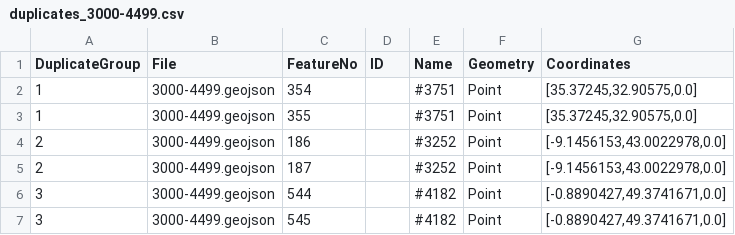
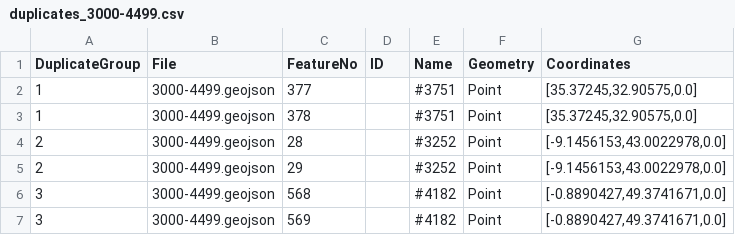
Before and after one commit to bishvilyael/Map_Full, a CSV file: json/duplicates_3000-4499.csv, drawn as a sheet.

```diff
--- a/json/duplicates_3000-4499.csv
+++ b/json/duplicates_3000-4499.csv
@@ -1,7 +1,7 @@
 "DuplicateGroup","File","FeatureNo","ID","Name","Geometry","Coordinates"
-"1","3000-4499.geojson","354",,"#3751","Point","[35.37245,32.90575,0.0]"
-"1","3000-4499.geojson","355",,"#3751","Point","[35.37245,32.90575,0.0]"
-"2","3000-4499.geojson","186",,"#3252","Point","[-9.1456153,43.0022978,0.0]"
-"2","3000-4499.geojson","187",,"#3252","Point","[-9.1456153,43.0022978,0.0]"
-"3","3000-4499.geojson","544",,"#4182","Point","[-0.8890427,49.3741671,0.0]"
-"3","3000-4499.geojson","545",,"#4182","Point","[-0.8890427,49.3741671,0.0]"
+"1","3000-4499.geojson","377",,"#3751","Point","[35.37245,32.90575,0.0]"
+"1","3000-4499.geojson","378",,"#3751","Point","[35.37245,32.90575,0.0]"
+"2","3000-4499.geojson","28",,"#3252","Point","[-9.1456153,43.0022978,0.0]"
+"2","3000-4499.geojson","29",,"#3252","Point","[-9.1456153,43.0022978,0.0]"
+"3","3000-4499.geojson","568",,"#4182","Point","[-0.8890427,49.3741671,0.0]"
+"3","3000-4499.geojson","569",,"#4182","Point","[-0.8890427,49.3741671,0.0]"
```
Also changed, not shown: json/duplicates_0.csv, json/duplicates_1-1499.csv, 3 other files.
